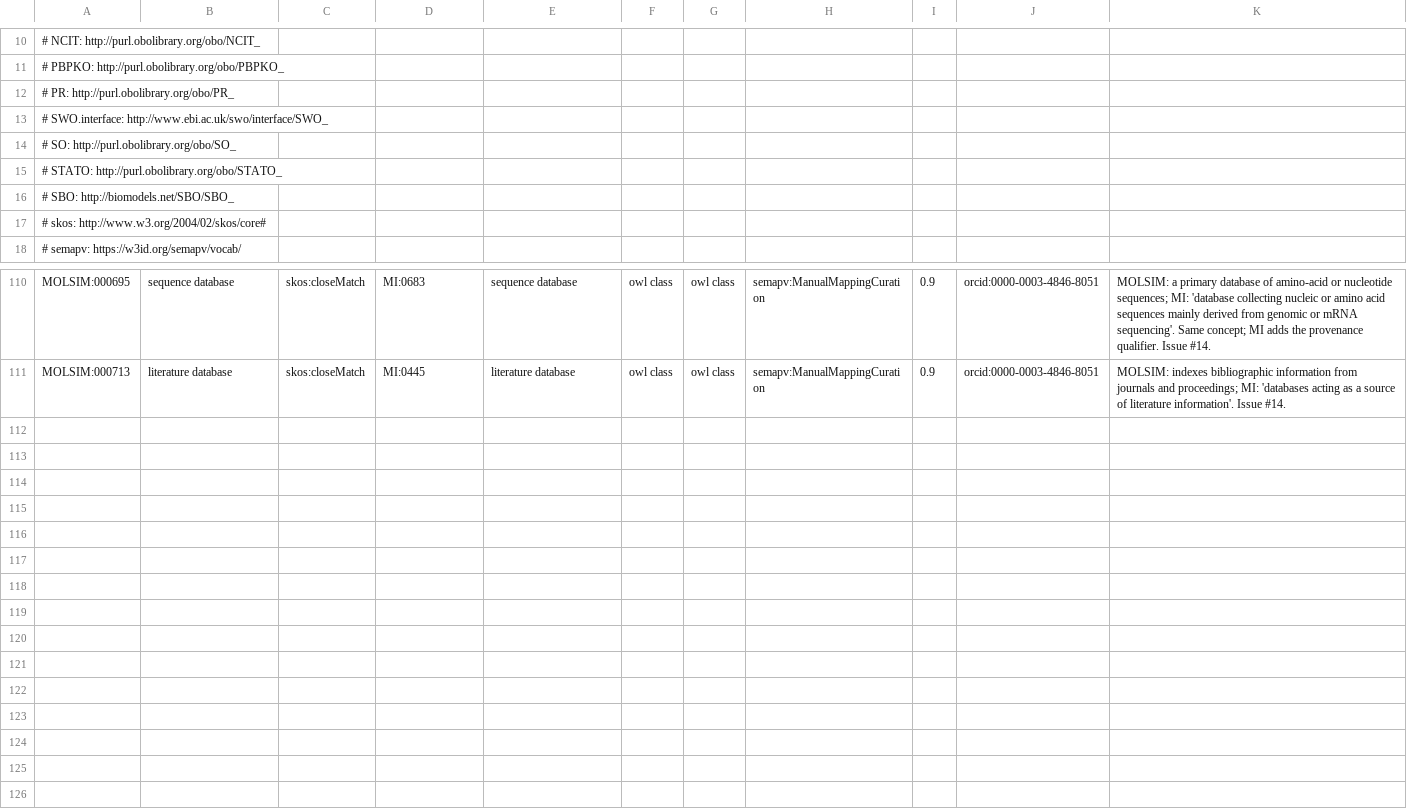
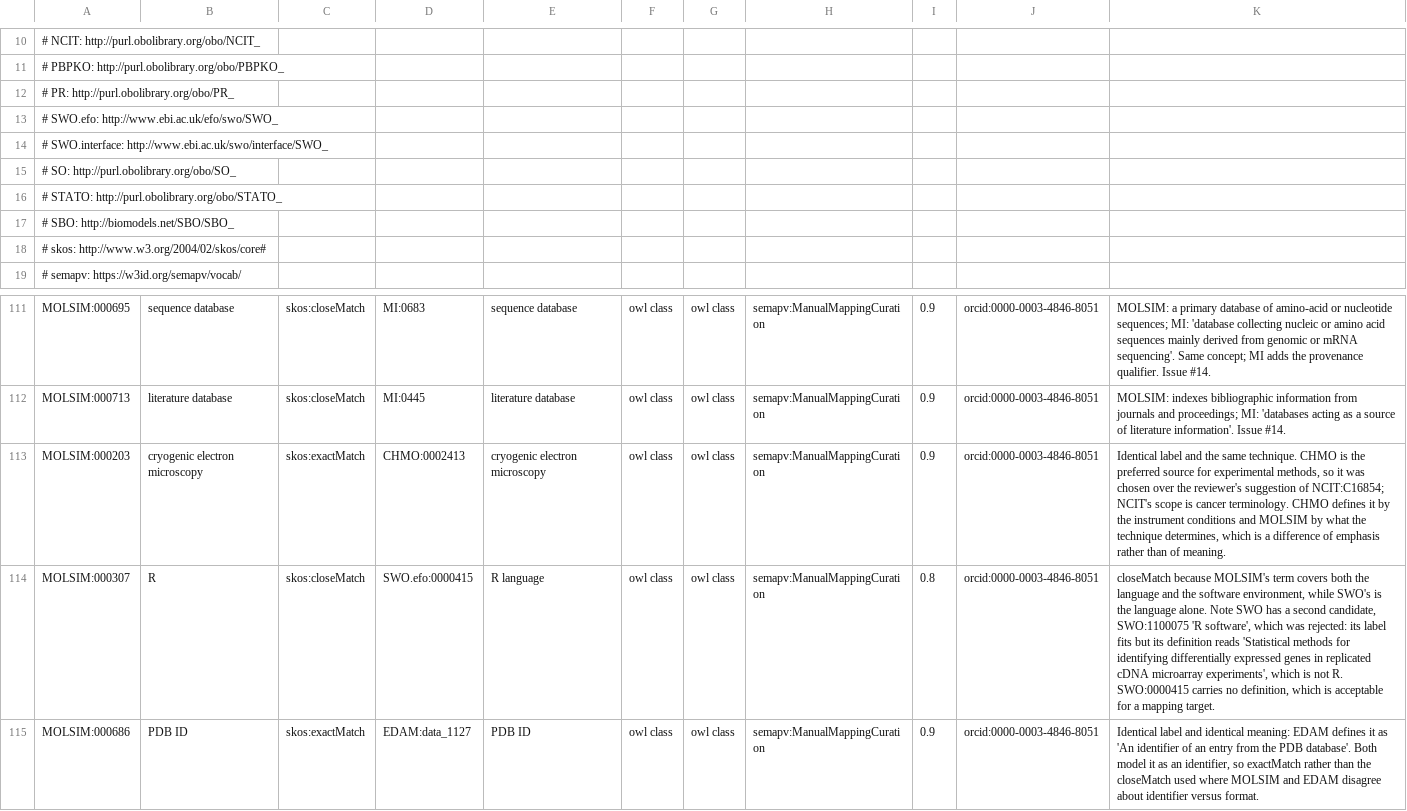
Before and after one commit to CPCLab/molsim-ontology, a TSV file: src/ontology/mappings/molsim.sssom.tsv, drawn as a sheet; only a part is shown, gaps mark what is left out; the diff names each change by its address in the sheet, - before the commit and + after, or states it on an @@ line.

Commit message:
Add three cross-ontology mappings from the reviewer round
Reviewers flagged three terms as likely to exist elsewhere. All three do, but two of the suggested targets were wrong and the mappings point somewhere better.

MOLSIM:000203 cryogenic electron microscopy maps to CHMO:0002413 rather than the suggested NCIT:C16854, because CHMO is the preferred source for experimental methods and NCIT's scope is cancer terminology.

MOLSIM:000307 R maps to SWO:0000415 R language rather than the suggested SWO:1100075 R software, whose definition describes methods for finding differentially expressed genes in microarray experiments and so does not describe R at all.

MOLSIM:000686 PDB ID maps to EDAM:data_1127 as suggested.

A SWO.efo prefix is added because SWO uses three separate namespaces and the one already declared would have produced the wrong address.

```diff
--- a/src/ontology/mappings/molsim.sssom.tsv
+++ b/src/ontology/mappings/molsim.sssom.tsv
+row 13: # SWO.efo: http://www.ebi.ac.uk/efo/swo/SWO_
+row 113: MOLSIM:000203 | cryogenic electron microscopy | skos:exactMatch | CHMO:0002413 | cryogenic electron microscopy | owl class | owl class | semapv:ManualMappingCuration | 0.9 | orcid:0000-0003-4846-8051 | Identical label and the same technique. CHMO is the preferred source for experimental methods, so it was chosen over the reviewer's suggestion of NCIT:C16854; NCIT's scope is cancer terminology. CHMO defines it by the instrument conditions and MOLSIM by what the technique determines, which is a difference of emphasis rather than of meaning.
+row 114: MOLSIM:000307 | R | skos:closeMatch | SWO.efo:0000415 | R language | owl class | owl class | semapv:ManualMappingCuration | 0.8 | orcid:0000-0003-4846-8051 | closeMatch because MOLSIM's term covers both the language and the software environment, while SWO's is the language alone. Note SWO has a second candidate, SWO:1100075 'R software', which was rejected: its label fits but its definition reads 'Statistical methods for identifying differentially expressed genes in replicated cDNA microarray experiments', which is not R. SWO:0000415 carries no definition, which is acceptable for a mapping target.
+row 115: MOLSIM:000686 | PDB ID | skos:exactMatch | EDAM:data_1127 | PDB ID | owl class | owl class | semapv:ManualMappingCuration | 0.9 | orcid:0000-0003-4846-8051 | Identical label and identical meaning: EDAM defines it as 'An identifier of an entry from the PDB database'. Both model it as an identifier, so exactMatch rather than the closeMatch used where MOLSIM and EDAM disagree about identifier versus format.
```
